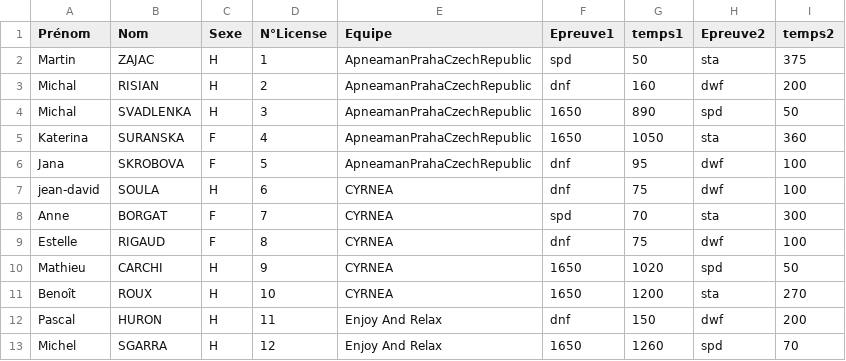
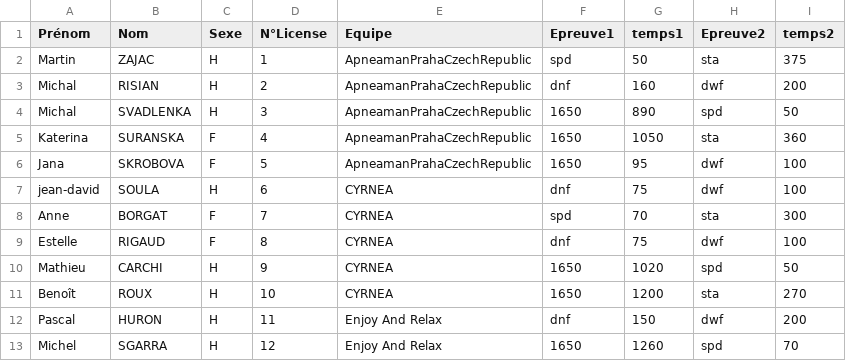
Before and after one commit to neokama/OpenApneeLyon, a CSV file: bin/import/competiteurs.csv, drawn as a sheet; only a part is shown.

```diff
--- a/bin/import/competiteurs.csv
+++ b/bin/import/competiteurs.csv
@@ -5,3 +5,3 @@ Michal;SVADLENKA;H;3;ApneamanPrahaCzechRepublic;1650;890;spd;50
 Katerina;SURANSKA;F;4;ApneamanPrahaCzechRepublic;1650;1050;sta;360
-Jana;SKROBOVA;F;5;ApneamanPrahaCzechRepublic;dnf;95;dwf;100
+Jana;SKROBOVA;F;5;ApneamanPrahaCzechRepublic;1650;95;dwf;100
 jean-david;SOULA;H;6;CYRNEA;dnf;75;dwf;100
```
Also changed, not shown: bin/export/Classement-1650.csv, bin/export/Classement-dnf.csv, 8 other files.
